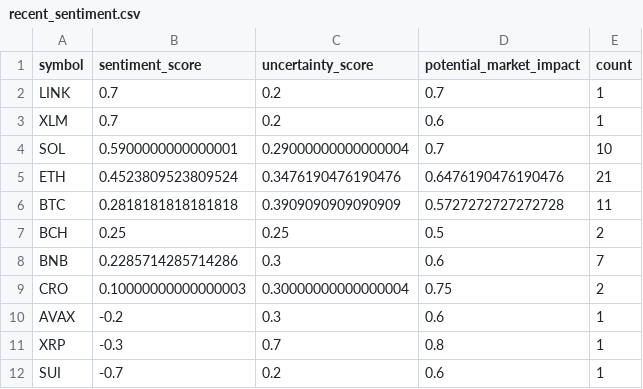
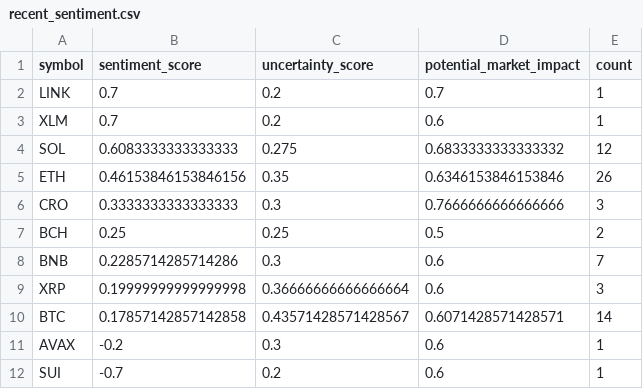
Before and after one commit to vd1371/vd1371.github.io, a CSV file: data/projects/recent_sentiment.csv, drawn as a sheet.

Commit message:
Update sentiment analysis

```diff
--- a/data/projects/recent_sentiment.csv
+++ b/data/projects/recent_sentiment.csv
@@ -3,10 +3,10 @@ LINK,0.7,0.2,0.7,1
 XLM,0.7,0.2,0.6,1
-SOL,0.5900000000000001,0.29000000000000004,0.7,10
-ETH,0.4523809523809524,0.3476190476190476,0.6476190476190476,21
-BTC,0.2818181818181818,0.3909090909090909,0.5727272727272728,11
+SOL,0.6083333333333333,0.275,0.6833333333333332,12
+ETH,0.46153846153846156,0.35,0.6346153846153846,26
+CRO,0.3333333333333333,0.3,0.7666666666666666,3
 BCH,0.25,0.25,0.5,2
 BNB,0.2285714285714286,0.3,0.6,7
-CRO,0.10000000000000003,0.30000000000000004,0.75,2
+XRP,0.19999999999999998,0.36666666666666664,0.6,3
+BTC,0.17857142857142858,0.43571428571428567,0.6071428571428571,14
 AVAX,-0.2,0.3,0.6,1
-XRP,-0.3,0.7,0.8,1
 SUI,-0.7,0.2,0.6,1
```
Also changed, not shown: 1 other file.
